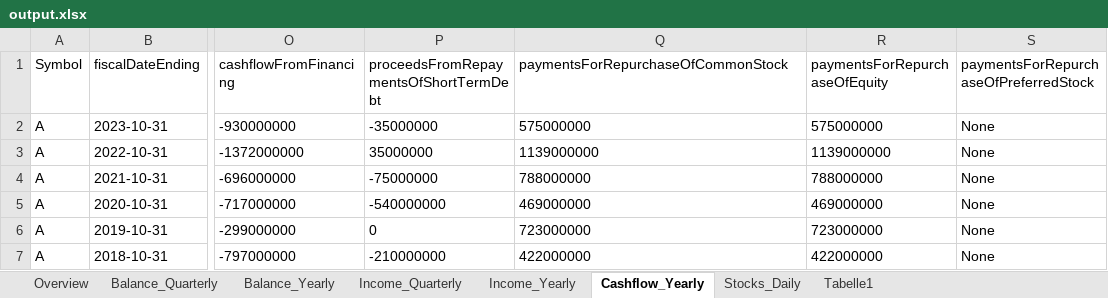
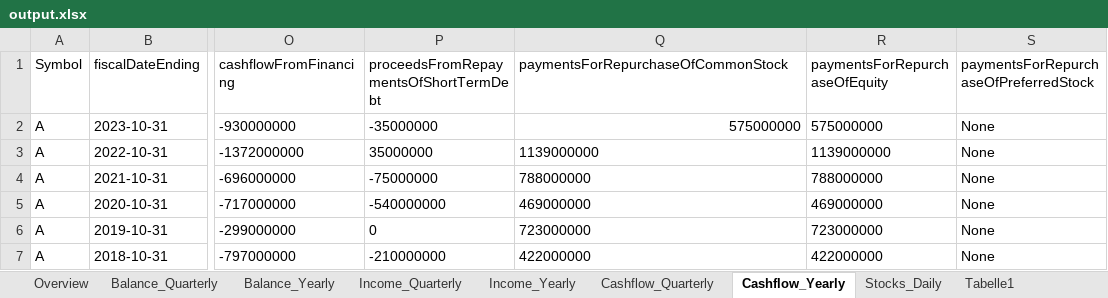
Before and after one commit to Sbock1/fortuneTeller, an Excel workbook: output.xlsx, sheet Cashflow_Yearly, drawn as a sheet; only a part is shown, gaps mark what is left out; values as stored, in another font and other column widths than the file's, no borders; the diff names each change by its address in the sheet, - before the commit and + after, or states it on an @@ line.

```diff
--- a/output.xlsx (sheet Cashflow_Yearly)
+++ b/output.xlsx (sheet Cashflow_Yearly)
+sheet tab: Cashflow_Quarterly
-Q2 alignment: left
+Q2 alignment: right
```
Also changed, not shown: 6 other files.
